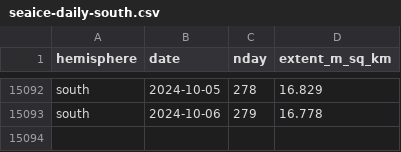
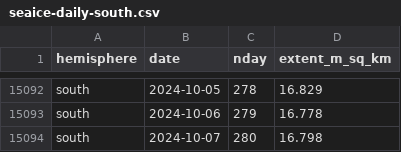
Before and after one commit to 360-info/tracker-seaice, a CSV file: data/seaice-daily-south.csv, drawn as a sheet; only a part is shown, gaps mark what is left out; the diff names each change by its address in the sheet, - before the commit and + after, or states it on an @@ line.

```diff
--- a/data/seaice-daily-south.csv
+++ b/data/seaice-daily-south.csv
+row 15094: south | 2024-10-07 | 280 | 16.798
```
Also changed, not shown: data/seaice-daily-north.csv, data/seaice-thisyear-north.csv, 1 other file.
